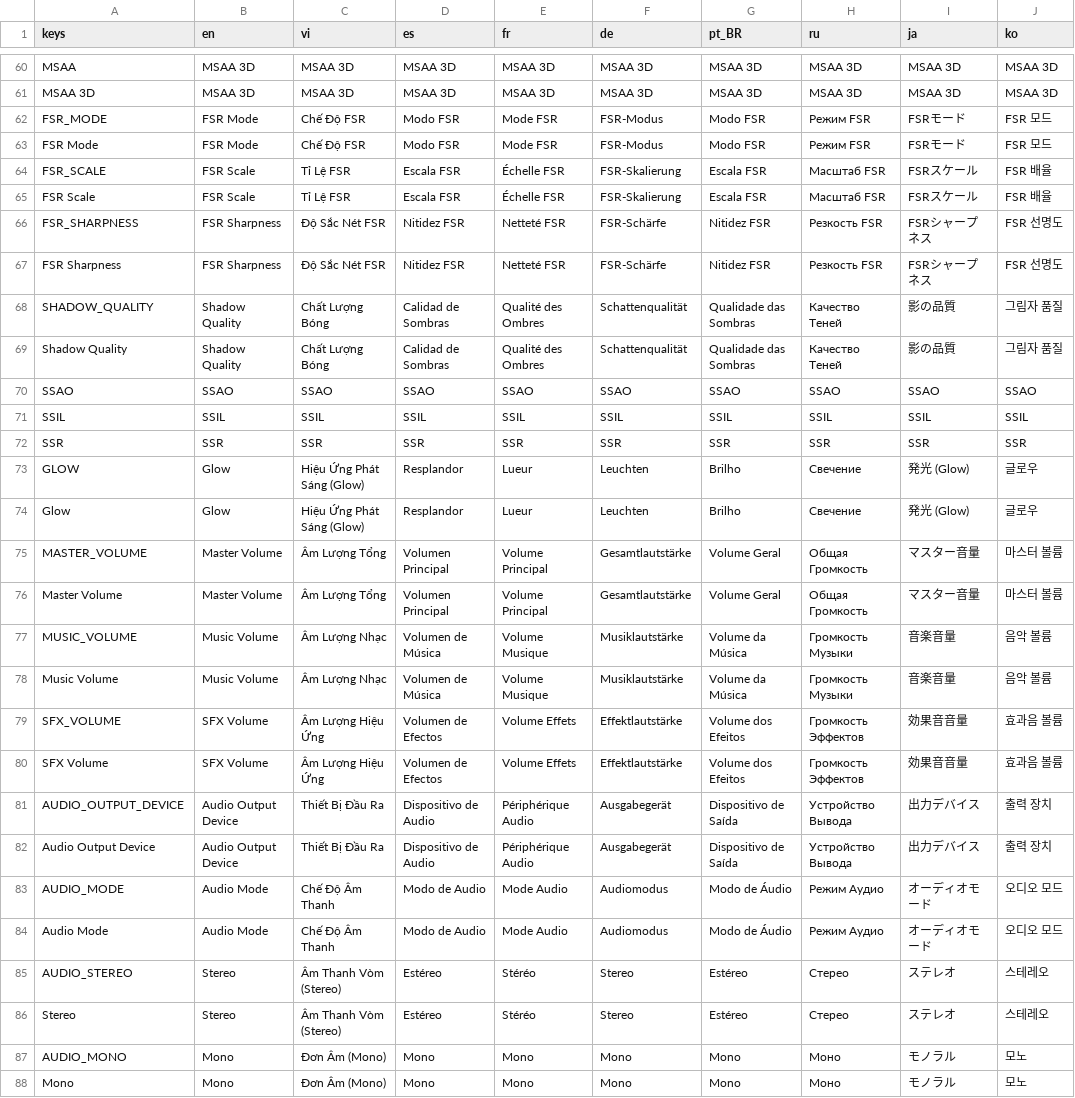
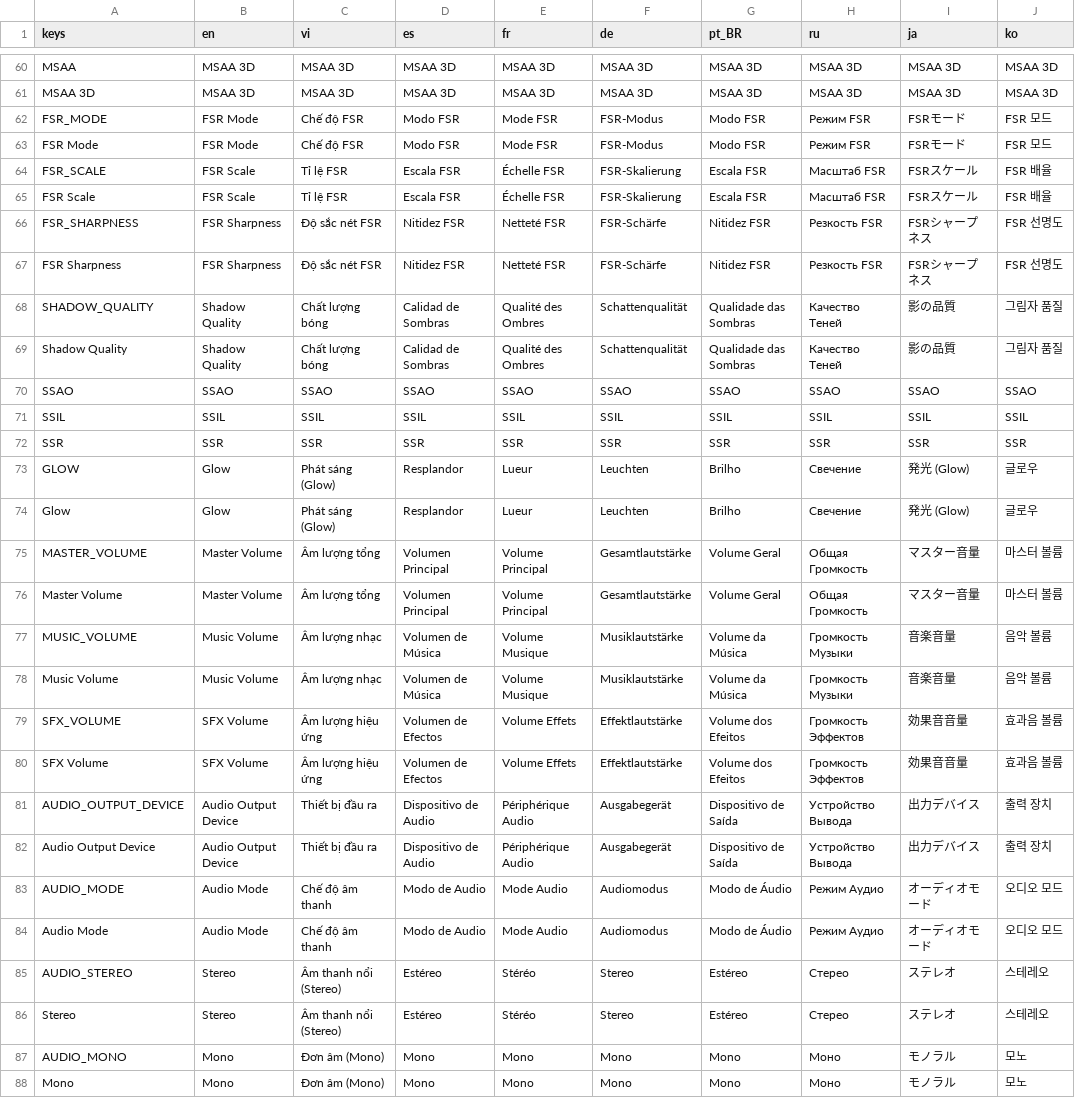
Before and after one commit to NVThang199/PanicPartyDev, a CSV file: translations/translations.csv, drawn as a sheet; only a part is shown, gaps mark what is left out; the diff covers the shown part only; the diff names each change by its address in the sheet, - before the commit and + after, or states it on an @@ line.

```diff
--- a/translations/translations.csv
+++ b/translations/translations.csv
-C62:C63 (vi): Chế Độ FSR
+C62:C63 (vi): Chế độ FSR
-C64:C65 (vi): Tỉ Lệ FSR
+C64:C65 (vi): Tỉ lệ FSR
-C66:C67 (vi): Độ Sắc Nét FSR
+C66:C67 (vi): Độ sắc nét FSR
-C68:C69 (vi): Chất Lượng Bóng
+C68:C69 (vi): Chất lượng bóng
-C73:C74 (vi): Hiệu Ứng Phát Sáng (Glow)
+C73:C74 (vi): Phát sáng (Glow)
-C75:C76 (vi): Âm Lượng Tổng
+C75:C76 (vi): Âm lượng tổng
-C77:C78 (vi): Âm Lượng Nhạc
+C77:C78 (vi): Âm lượng nhạc
-C79:C80 (vi): Âm Lượng Hiệu Ứng
+C79:C80 (vi): Âm lượng hiệu ứng
-C81:C82 (vi): Thiết Bị Đầu Ra
+C81:C82 (vi): Thiết bị đầu ra
-C83:C84 (vi): Chế Độ Âm Thanh
+C83:C84 (vi): Chế độ âm thanh
-C85:C86 (vi): Âm Thanh Vòm (Stereo)
+C85:C86 (vi): Âm thanh nổi (Stereo)
-C87:C88 (vi): Đơn Âm (Mono)
+C87:C88 (vi): Đơn âm (Mono)
```
Also changed, not shown: 95 edited cells elsewhere in this file, 1 other file.
